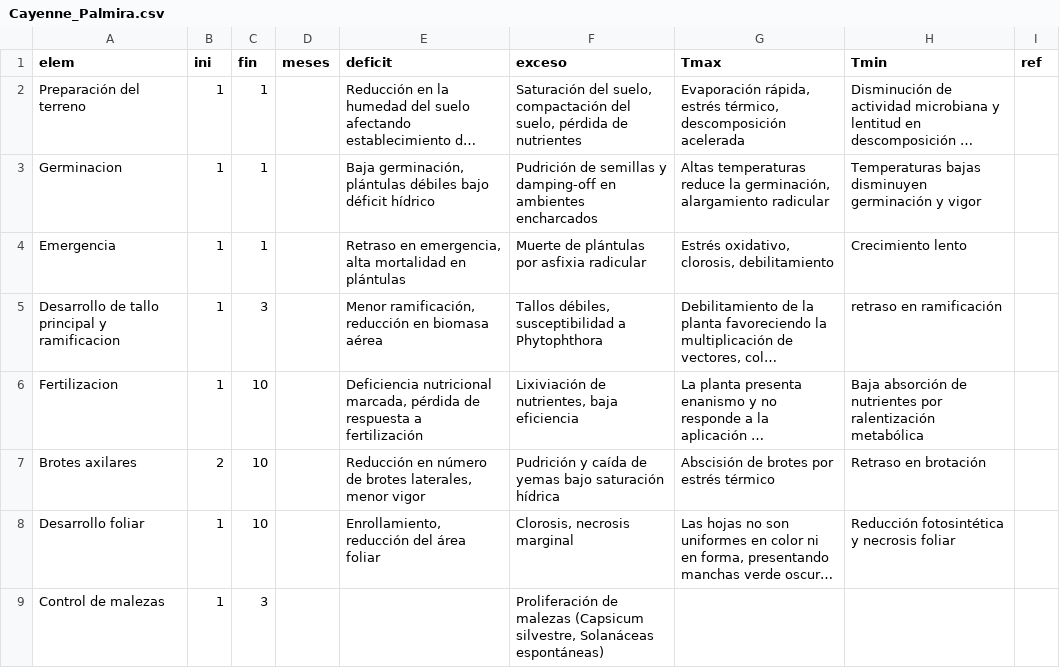
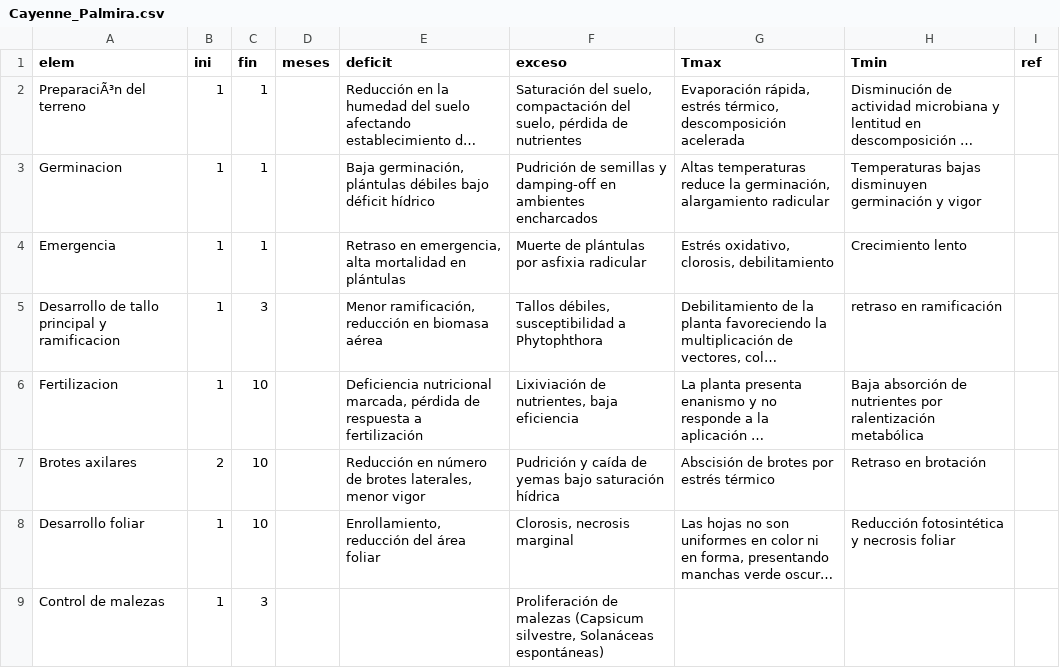
Before and after one commit to vvalencia1306-code/applet-FTA, a CSV file: Cayenne_Palmira.csv, drawn as a sheet; only a part is shown; long unchanged cells end in …; the diff names each change by its address in the sheet, - before the commit and + after, or states it on an @@ line.

Commit message:
Add files via upload

```diff
--- a/Cayenne_Palmira.csv
+++ b/Cayenne_Palmira.csv
-A2 (elem): Preparación del terreno
+A2 (elem): PreparaciÃ³n del terreno
```
